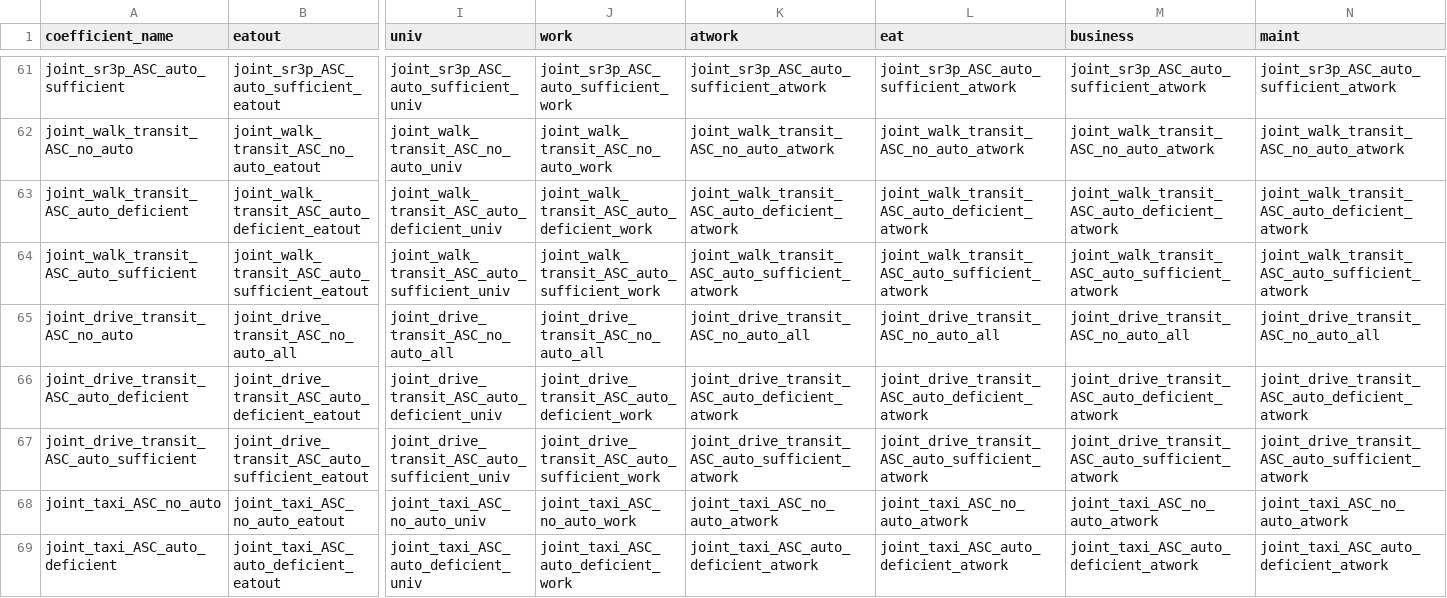
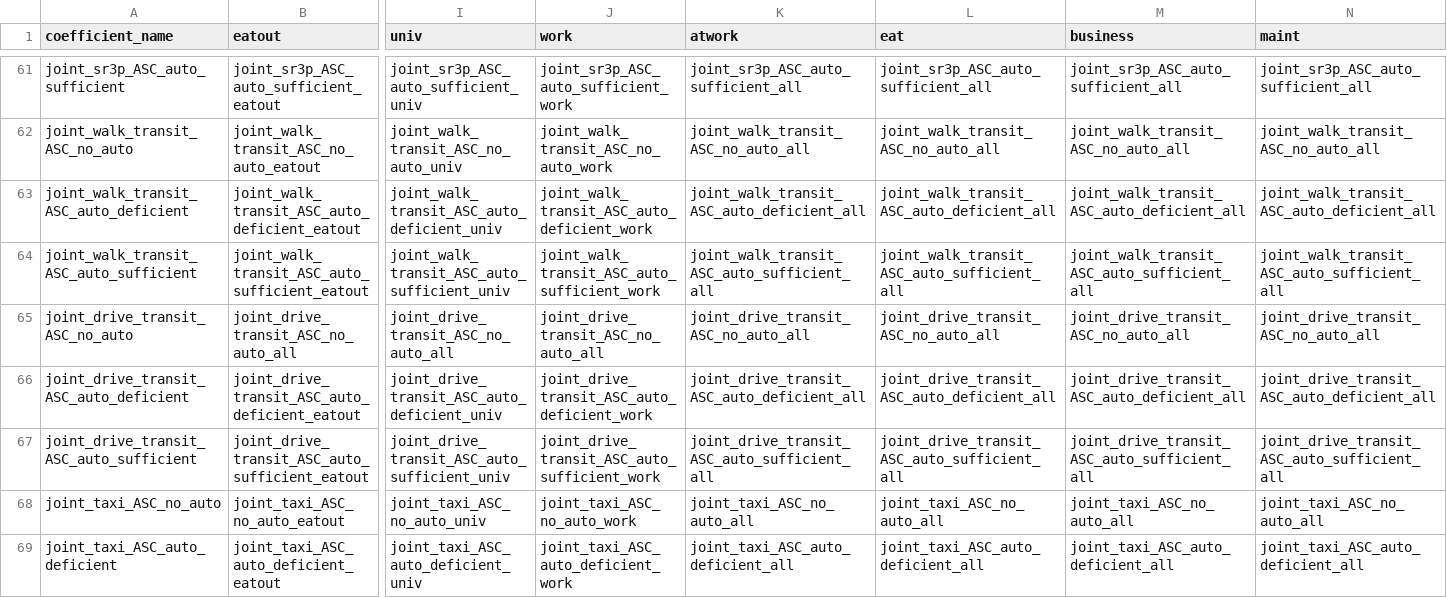
Before and after one commit to LBNL-UCB-STI/activitysim-configs-seattle, a CSV file: configs/tour_mode_choice_coeffs_template_v3.csv, drawn as a sheet; only a part is shown, gaps mark what is left out; the diff covers the shown part only; the diff names each change by its address in the sheet, - before the commit and + after, or states it on an @@ line.

```diff
--- a/configs/tour_mode_choice_coeffs_template_v3.csv
+++ b/configs/tour_mode_choice_coeffs_template_v3.csv
-K61 (atwork): joint_sr3p_ASC_auto_sufficient_atwork
+K61 (atwork): joint_sr3p_ASC_auto_sufficient_all
-L61 (eat): joint_sr3p_ASC_auto_sufficient_atwork
+L61 (eat): joint_sr3p_ASC_auto_sufficient_all
-M61 (business): joint_sr3p_ASC_auto_sufficient_atwork
+M61 (business): joint_sr3p_ASC_auto_sufficient_all
-N61 (maint): joint_sr3p_ASC_auto_sufficient_atwork
+N61 (maint): joint_sr3p_ASC_auto_sufficient_all
-K62 (atwork): joint_walk_transit_ASC_no_auto_atwork
+K62 (atwork): joint_walk_transit_ASC_no_auto_all
-L62 (eat): joint_walk_transit_ASC_no_auto_atwork
+L62 (eat): joint_walk_transit_ASC_no_auto_all
-M62 (business): joint_walk_transit_ASC_no_auto_atwork
+M62 (business): joint_walk_transit_ASC_no_auto_all
-N62 (maint): joint_walk_transit_ASC_no_auto_atwork
+N62 (maint): joint_walk_transit_ASC_no_auto_all
-K63 (atwork): joint_walk_transit_ASC_auto_deficient_atwork
+K63 (atwork): joint_walk_transit_ASC_auto_deficient_all
-L63 (eat): joint_walk_transit_ASC_auto_deficient_atwork
+L63 (eat): joint_walk_transit_ASC_auto_deficient_all
-M63 (business): joint_walk_transit_ASC_auto_deficient_atwork
+M63 (business): joint_walk_transit_ASC_auto_deficient_all
-N63 (maint): joint_walk_transit_ASC_auto_deficient_atwork
+N63 (maint): joint_walk_transit_ASC_auto_deficient_all
-K64 (atwork): joint_walk_transit_ASC_auto_sufficient_atwork
+K64 (atwork): joint_walk_transit_ASC_auto_sufficient_all
-L64 (eat): joint_walk_transit_ASC_auto_sufficient_atwork
+L64 (eat): joint_walk_transit_ASC_auto_sufficient_all
-M64 (business): joint_walk_transit_ASC_auto_sufficient_atwork
+M64 (business): joint_walk_transit_ASC_auto_sufficient_all
-N64 (maint): joint_walk_transit_ASC_auto_sufficient_atwork
+N64 (maint): joint_walk_transit_ASC_auto_sufficient_all
-K66 (atwork): joint_drive_transit_ASC_auto_deficient_atwork
+K66 (atwork): joint_drive_transit_ASC_auto_deficient_all
-L66 (eat): joint_drive_transit_ASC_auto_deficient_atwork
+L66 (eat): joint_drive_transit_ASC_auto_deficient_all
-M66 (business): joint_drive_transit_ASC_auto_deficient_atwork
+M66 (business): joint_drive_transit_ASC_auto_deficient_all
-N66 (maint): joint_drive_transit_ASC_auto_deficient_atwork
+N66 (maint): joint_drive_transit_ASC_auto_deficient_all
-K67 (atwork): joint_drive_transit_ASC_auto_sufficient_atwork
+K67 (atwork): joint_drive_transit_ASC_auto_sufficient_all
-L67 (eat): joint_drive_transit_ASC_auto_sufficient_atwork
+L67 (eat): joint_drive_transit_ASC_auto_sufficient_all
-M67 (business): joint_drive_transit_ASC_auto_sufficient_atwork
+M67 (business): joint_drive_transit_ASC_auto_sufficient_all
-N67 (maint): joint_drive_transit_ASC_auto_sufficient_atwork
+N67 (maint): joint_drive_transit_ASC_auto_sufficient_all
-K68 (atwork): joint_taxi_ASC_no_auto_atwork
+K68 (atwork): joint_taxi_ASC_no_auto_all
-L68 (eat): joint_taxi_ASC_no_auto_atwork
+L68 (eat): joint_taxi_ASC_no_auto_all
-M68 (business): joint_taxi_ASC_no_auto_atwork
+M68 (business): joint_taxi_ASC_no_auto_all
-N68 (maint): joint_taxi_ASC_no_auto_atwork
+N68 (maint): joint_taxi_ASC_no_auto_all
-K69 (atwork): joint_taxi_ASC_auto_deficient_atwork
+K69 (atwork): joint_taxi_ASC_auto_deficient_all
-L69 (eat): joint_taxi_ASC_auto_deficient_atwork
+L69 (eat): joint_taxi_ASC_auto_deficient_all
-M69 (business): joint_taxi_ASC_auto_deficient_atwork
+M69 (business): joint_taxi_ASC_auto_deficient_all
-N69 (maint): joint_taxi_ASC_auto_deficient_atwork
+N69 (maint): joint_taxi_ASC_auto_deficient_all
```
Also changed, not shown: 69 edited cells elsewhere in this file, configs_extended/tour_mode_choice_coeffs_template_v3.csv.
